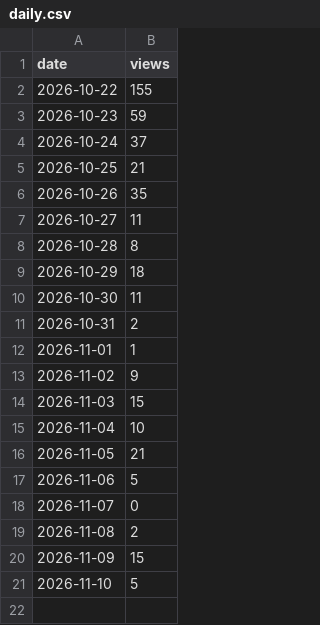
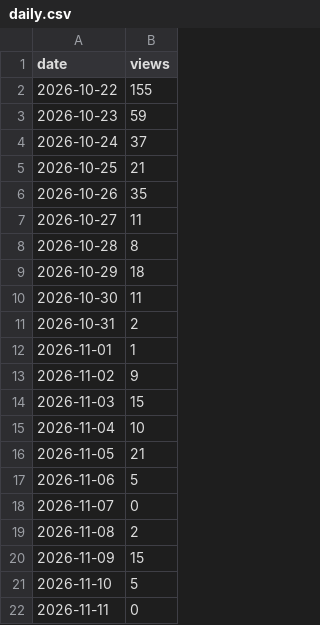
Before and after one commit to cscm-vn/cscm-vn.github.io, a CSV file: data/views/daily.csv, drawn as a sheet; the diff names each change by its address in the sheet, - before the commit and + after, or states it on an @@ line.

```diff
--- a/data/views/daily.csv
+++ b/data/views/daily.csv
+row 22: 2026-11-11 | 0
```
Also changed, not shown: data/history/runs/2026-11.csv, 7 other files.
